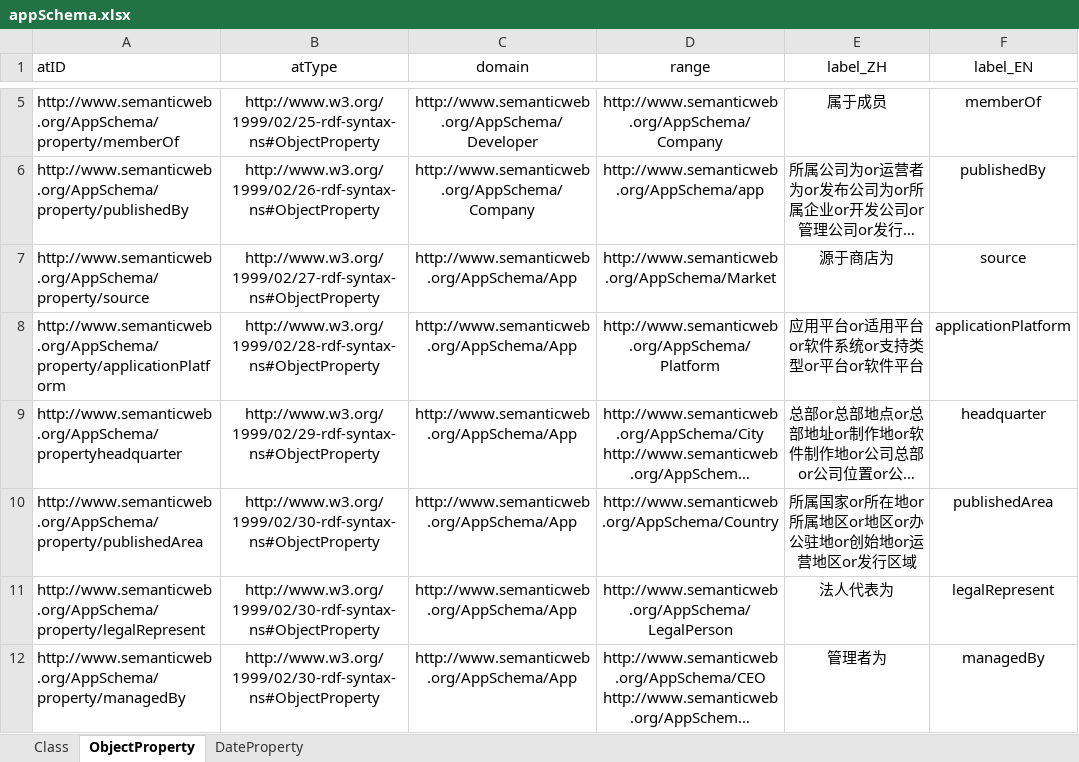
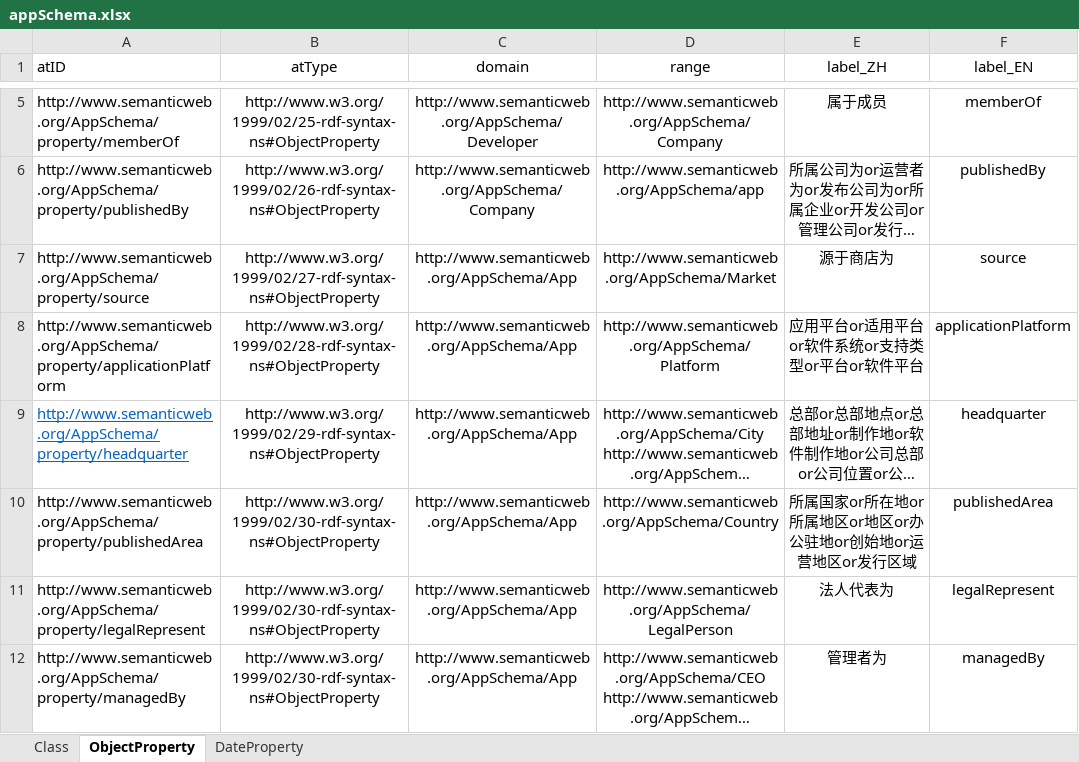
Before and after one commit to Everglow123/MAKG, an Excel workbook: Ontology/appSchema.xlsx, sheet ObjectProperty, drawn as a sheet; only a part is shown, gaps mark what is left out; long unchanged cells end in …; values as stored, in another font and other column widths than the file's, no borders; the diff names each change by its address in the sheet, - before the commit and + after, or states it on an @@ line.

```diff
--- a/Ontology/appSchema.xlsx (sheet ObjectProperty)
+++ b/Ontology/appSchema.xlsx (sheet ObjectProperty)
-A9 (atID): http://www.semanticweb.org/AppSchema/propertyheadquarter
+A9 (atID): http://www.semanticweb.org/AppSchema/property/headquarter
@@ A9 underline: off → on, text colour: black → #0563C1 @@
```
Also changed, not shown: sheet DateProperty, 4 other files.
